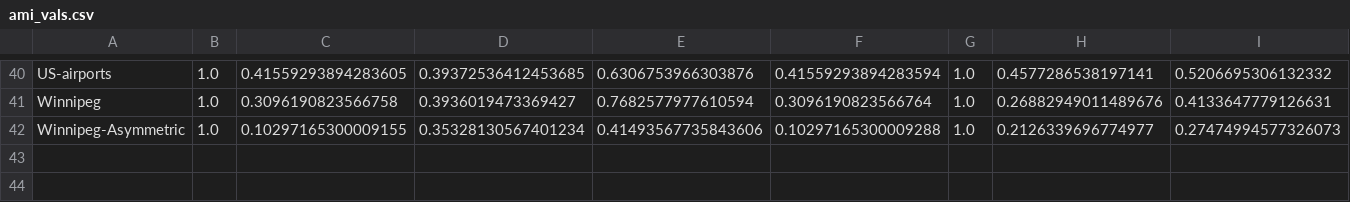
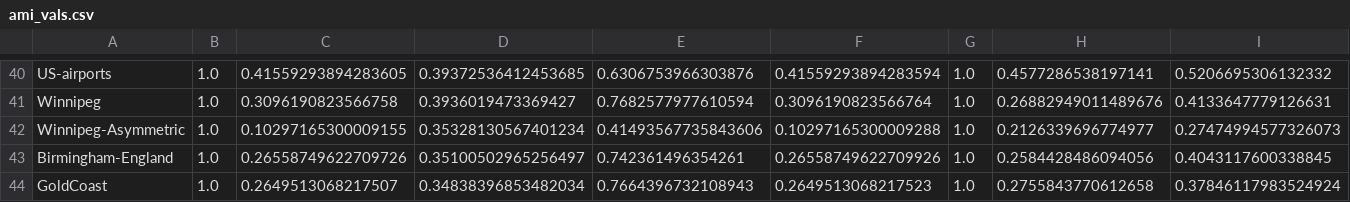
Before and after one commit to brmorrell/networks_project, a CSV file: output/ami_vals.csv, drawn as a sheet; only a part is shown, gaps mark what is left out; rows hold the shown columns only; the diff names each change by its address in the sheet, - before the commit and + after, or states it on an @@ line.

```diff
--- a/output/ami_vals.csv
+++ b/output/ami_vals.csv
+row 43: Birmingham-England | 1.0 | 0.26558749622709726 | 0.35100502965256497 | 0.742361496354261 | 0.26558749622709926 | 1.0 | 0.2584428486094056 | 0.4043117600338845
+row 44: GoldCoast | 1.0 | 0.2649513068217507 | 0.34838396853482034 | 0.7664396732108943 | 0.2649513068217523 | 1.0 | 0.2755843770612658 | 0.37846117983524924
```
Also changed, not shown: output/net_stats.csv.
